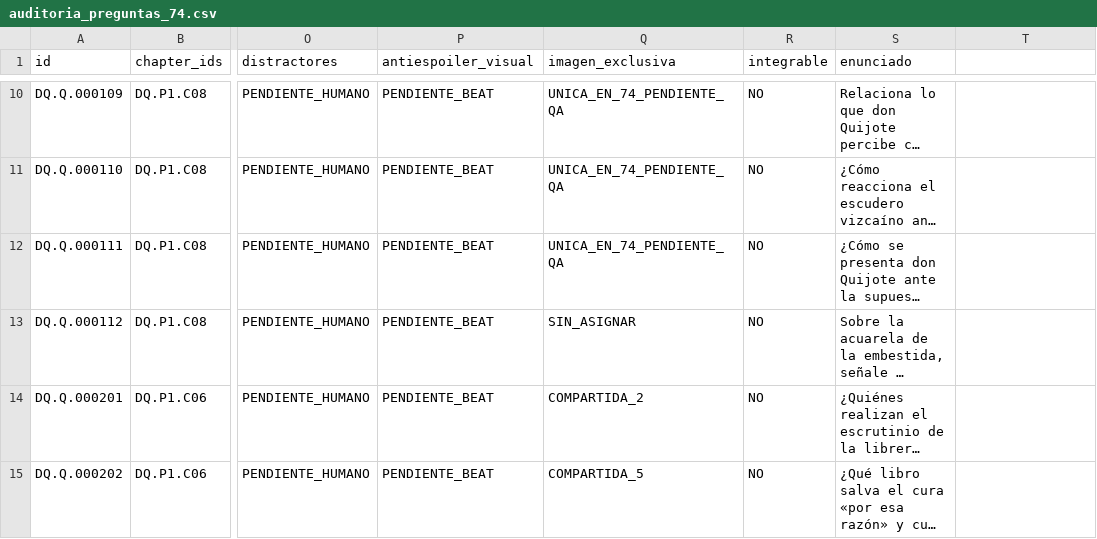
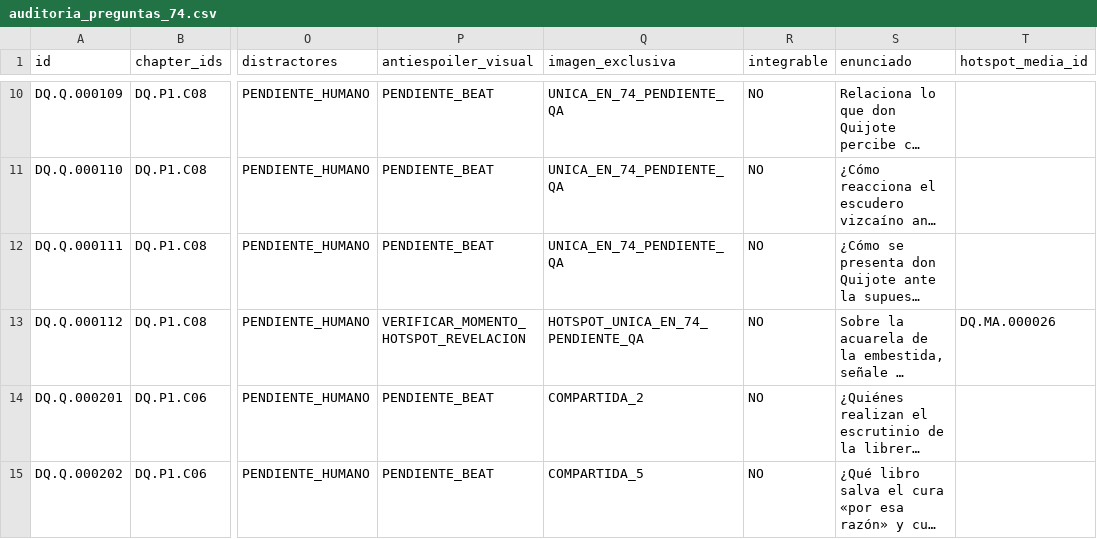
Before and after one commit to JavierRB35/El_Quijote_App, a CSV file: research/issue90/auditoria_preguntas_74.csv, drawn as a sheet; only a part is shown, gaps mark what is left out; long unchanged cells end in …; the diff names each change by its address in the sheet, - before the commit and + after, or states it on an @@ line.

Commit message:
docs(issue-90): distinguir imagen hotspot de imagen previa en Q112

```diff
--- a/research/issue90/auditoria_preguntas_74.csv
+++ b/research/issue90/auditoria_preguntas_74.csv
-T1: (empty)
+T1: hotspot_media_id
-P13 (antiespoiler_visual): PENDIENTE_BEAT
+P13 (antiespoiler_visual): VERIFICAR_MOMENTO_HOTSPOT_REVELACION
-Q13 (imagen_exclusiva): SIN_ASIGNAR
+Q13 (imagen_exclusiva): HOTSPOT_UNICA_EN_74_PENDIENTE_QA
-T13 (hotspot_media_id): (empty)
+T13 (hotspot_media_id): DQ.MA.000026
```
